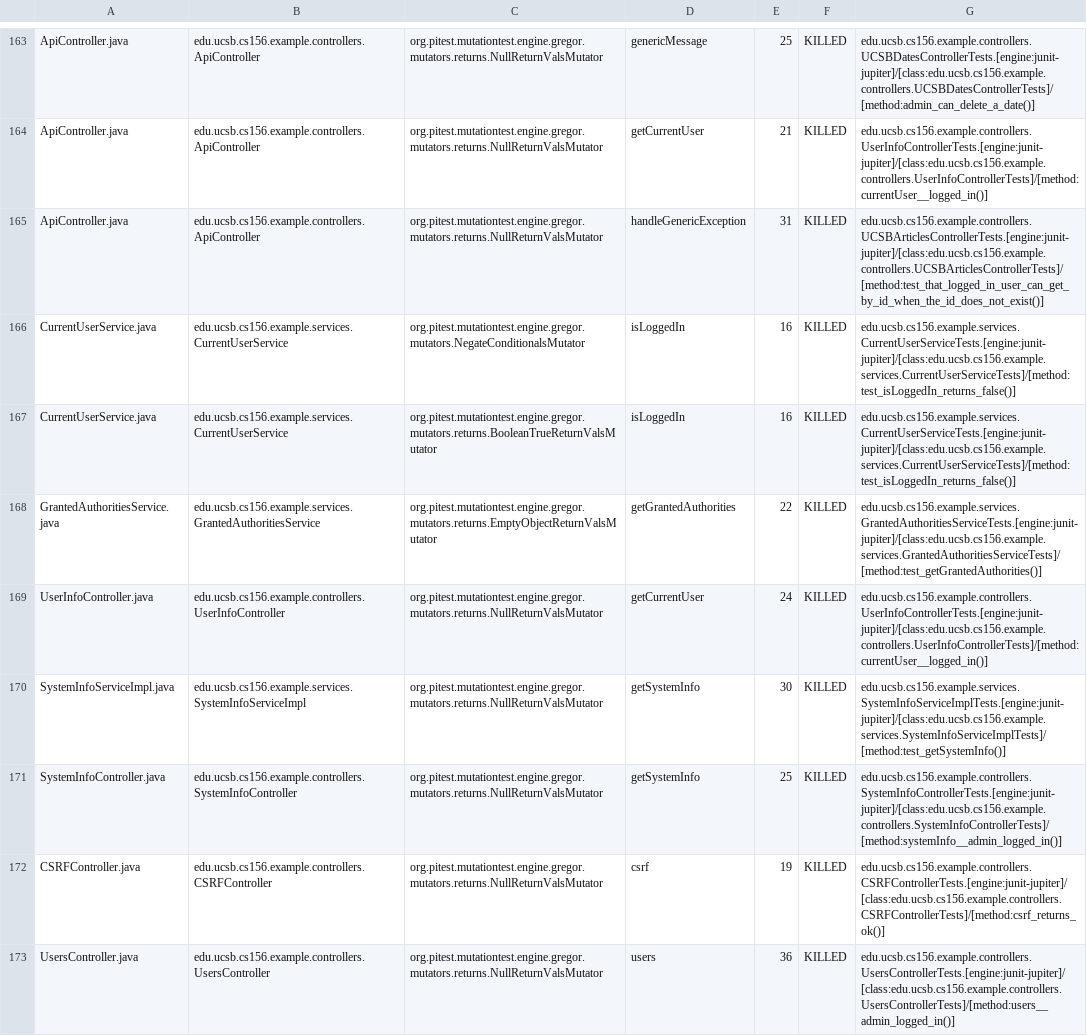
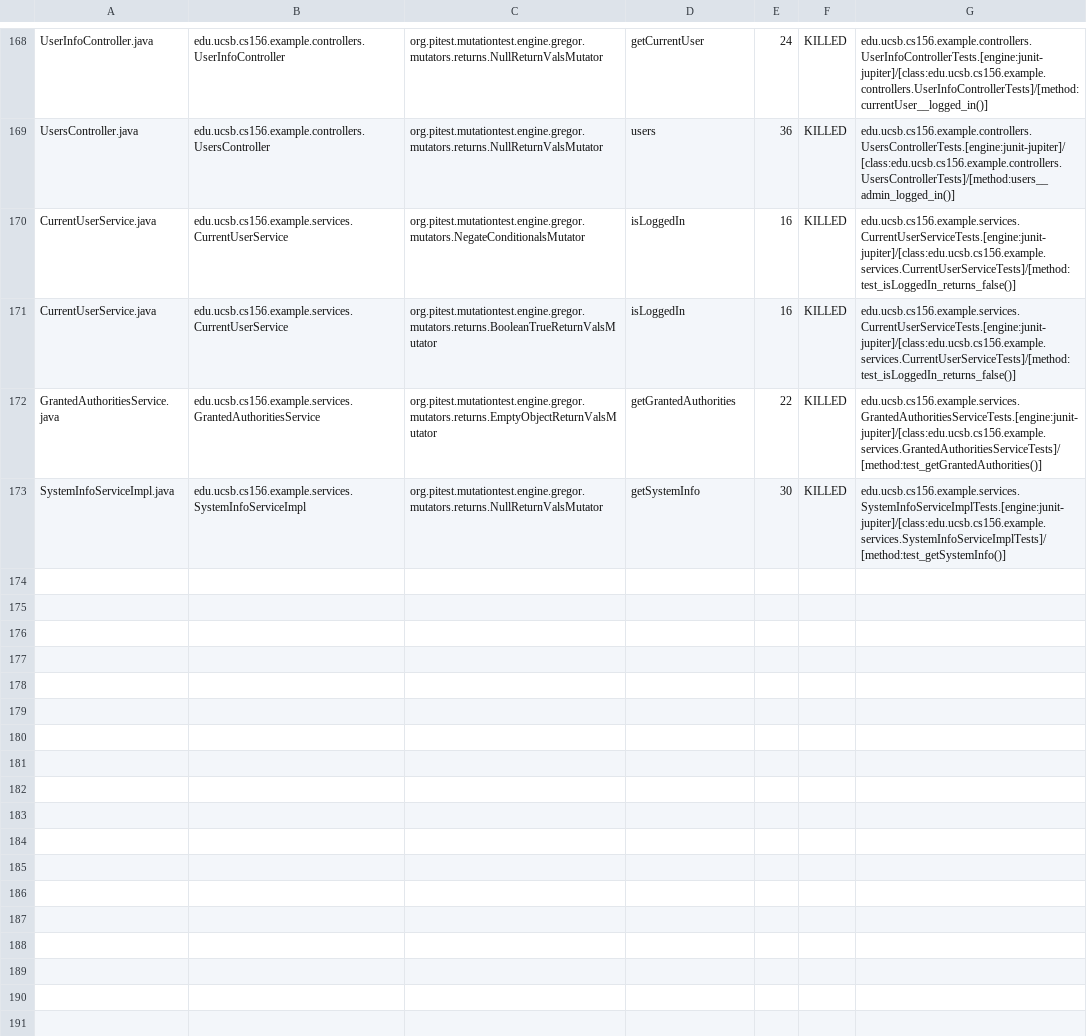
Before and after one commit to ucsb-cs156-w24/team03-w24-4pm-1, a CSV file: prs/85/pitest/mutations.csv, drawn as a sheet; only a part is shown, gaps mark what is left out; removed rows and columns are numbered as before the commit, all else as after; the diff covers the shown part only; the diff names each change by its address in the sheet, - before the commit and + after, or states it on an @@ line.

Commit message:
Deploying to gh-pages from @ ucsb-cs156-w24/team03-w24-4pm-1@9e61eda3ed9f985b4768e4d1ccdf2671389fdf09 🚀

```diff
--- a/prs/85/pitest/mutations.csv
+++ b/prs/85/pitest/mutations.csv
-A168: ApiController.java
+A168: UserInfoController.java
-B168: edu.ucsb.cs156.example.controllers.ApiController
+B168: edu.ucsb.cs156.example.controllers.UserInfoController
-D168: genericMessage
+D168: getCurrentUser
-E168: 25
+E168: 24
-G168: edu.ucsb.cs156.example.controllers.UCSBDatesControllerTests.[engine:junit-jupiter]/[class:edu.ucsb.cs156.example.controllers.UCSBDatesControllerTests]/[method:admin_can_delete_a_date()]
+G168: edu.ucsb.cs156.example.controllers.UserInfoControllerTests.[engine:junit-jupiter]/[class:edu.ucsb.cs156.example.controllers.UserInfoControllerTests]/[method:currentUser__logged_in()]
@@ row 164 moved to row 2: ApiController.java @@
-A169: ApiController.java
+A169: UsersController.java
-B169: edu.ucsb.cs156.example.controllers.ApiController
+B169: edu.ucsb.cs156.example.controllers.UsersController
-D169: handleGenericException
+D169: users
-E169: 31
+E169: 36
-G169: edu.ucsb.cs156.example.controllers.UCSBArticlesControllerTests.[engine:junit-jupiter]/[class:edu.ucsb.cs156.example.controllers.UCSBArticlesControllerTests]/[method:test_that_logged_in_user_can_get_by_id_when_the_id_does_not_exist()]
+G169: edu.ucsb.cs156.example.controllers.UsersControllerTests.[engine:junit-jupiter]/[class:edu.ucsb.cs156.example.controllers.UsersControllerTests]/[method:users__admin_logged_in()]
-row 169: UserInfoController.java | edu.ucsb.cs156.example.controllers.UserInfoController | org.pitest.mutationtest.engine.gregor.mutators.returns.NullReturnValsMutator | getCurrentUser | 24 | KILLED | edu.ucsb.cs156.example.controllers.UserInfoControllerTests.[engine:junit-jupiter]/[class:edu.ucsb.cs156.example.controllers.UserInfoControllerTests]/[method:currentUser__logged_in()]
@@ row 171 moved to row 79: SystemInfoController.java @@
@@ row 172 moved to row 4: CSRFController.java @@
-row 173: UsersController.java | edu.ucsb.cs156.example.controllers.UsersController | org.pitest.mutationtest.engine.gregor.mutators.returns.NullReturnValsMutator | users | 36 | KILLED | edu.ucsb.cs156.example.controllers.UsersControllerTests.[engine:junit-jupiter]/[class:edu.ucsb.cs156.example.controllers.UsersControllerTests]/[method:users__admin_logged_in()]
```
Also changed, not shown: 2 added rows and 86 moved rows elsewhere in this file, 18 other files.
